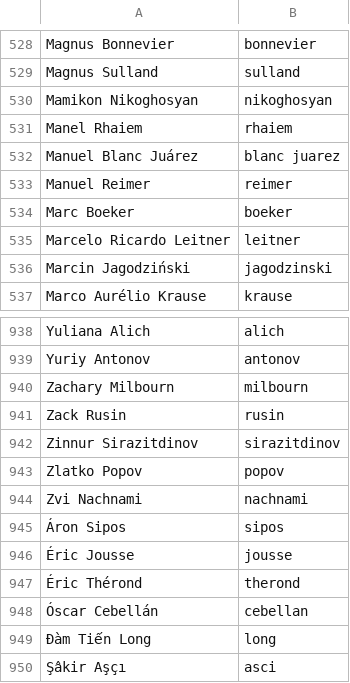
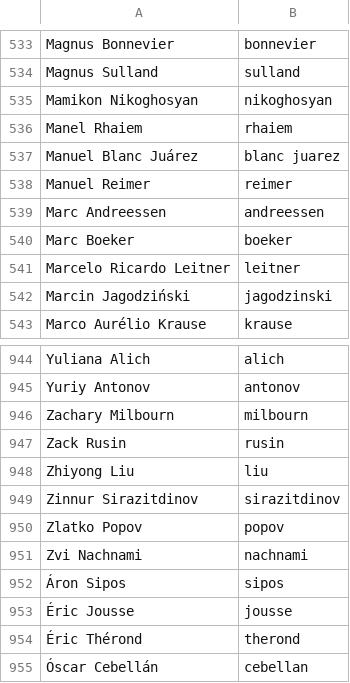
Before and after one commit to twse/random-stuff, a CSV file: names.csv, drawn as a sheet; only a part is shown, gaps mark what is left out; the shorter side is filled out with more unchanged rows; the diff covers the shown part only; the diff names each change by its address in the sheet, - before the commit and + after, or states it on an @@ line.

```diff
--- a/names.csv
+++ b/names.csv
+row 539: Marc Andreessen | andreessen
+row 948: Zhiyong Liu | liu
```
Also changed, not shown: 5 added rows elsewhere in this file.
